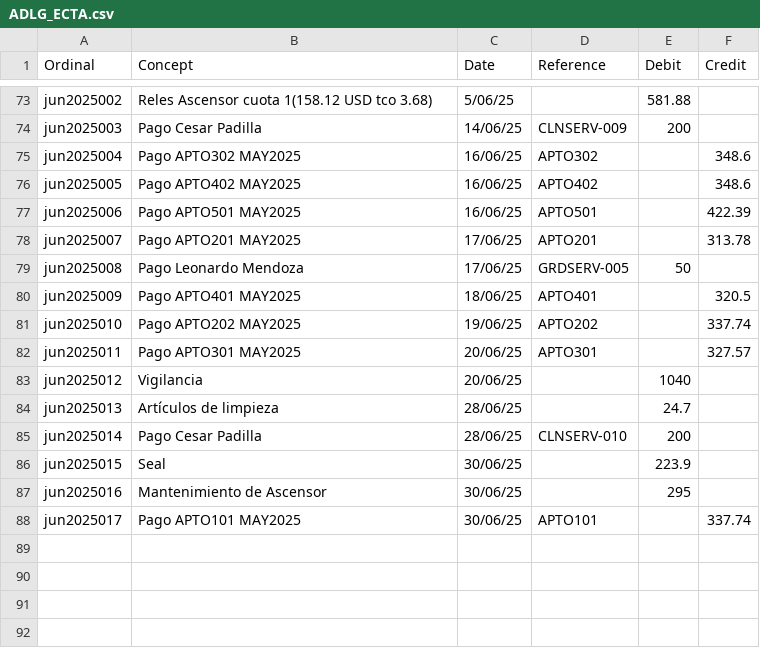
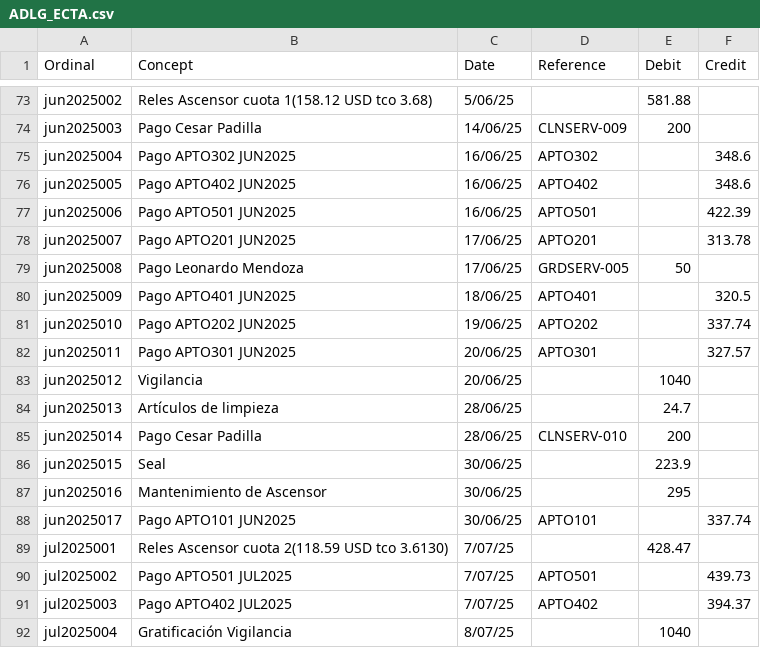
Before and after one commit to dechinopsis/adlg11, a CSV file: ADLG_ECTA.csv, drawn as a sheet; only a part is shown, gaps mark what is left out.

```diff
--- a/ADLG_ECTA.csv
+++ b/ADLG_ECTA.csv
@@ -74,10 +74,10 @@ jun2025002,Reles Ascensor cuota 1(158.12 USD tco 3.68),5/06/25,,581.88,
 jun2025003,Pago Cesar Padilla,14/06/25,CLNSERV-009,200,
-jun2025004,Pago APTO302 MAY2025,16/06/25,APTO302,,348.6
-jun2025005,Pago APTO402 MAY2025,16/06/25,APTO402,,348.6
-jun2025006,Pago APTO501 MAY2025,16/06/25,APTO501,,422.39
-jun2025007,Pago APTO201 MAY2025,17/06/25,APTO201,,313.78
+jun2025004,Pago APTO302 JUN2025,16/06/25,APTO302,,348.6
+jun2025005,Pago APTO402 JUN2025,16/06/25,APTO402,,348.6
+jun2025006,Pago APTO501 JUN2025,16/06/25,APTO501,,422.39
+jun2025007,Pago APTO201 JUN2025,17/06/25,APTO201,,313.78
 jun2025008,Pago Leonardo Mendoza,17/06/25,GRDSERV-005,50,
-jun2025009,Pago APTO401 MAY2025,18/06/25,APTO401,,320.5
-jun2025010,Pago APTO202 MAY2025,19/06/25,APTO202,,337.74
-jun2025011,Pago APTO301 MAY2025,20/06/25,APTO301,,327.57
+jun2025009,Pago APTO401 JUN2025,18/06/25,APTO401,,320.5
+jun2025010,Pago APTO202 JUN2025,19/06/25,APTO202,,337.74
+jun2025011,Pago APTO301 JUN2025,20/06/25,APTO301,,327.57
 jun2025012,Vigilancia,20/06/25,,1040,
@@ -87,2 +87,6 @@ jun2025015,Seal,30/06/25,,223.9,
 jun2025016,Mantenimiento de Ascensor,30/06/25,,295,
-jun2025017,Pago APTO101 MAY2025,30/06/25,APTO101,,337.74
+jun2025017,Pago APTO101 JUN2025,30/06/25,APTO101,,337.74
+jul2025001,Reles Ascensor cuota 2(118.59 USD tco 3.6130),7/07/25,,428.47,
+jul2025002,Pago APTO501 JUL2025,7/07/25,APTO501,,439.73
+jul2025003,Pago APTO402 JUL2025,7/07/25,APTO402,,394.37
+jul2025004,Gratificación Vigilancia,8/07/25,,1040,
```
Also changed, not shown: 3 other files.
